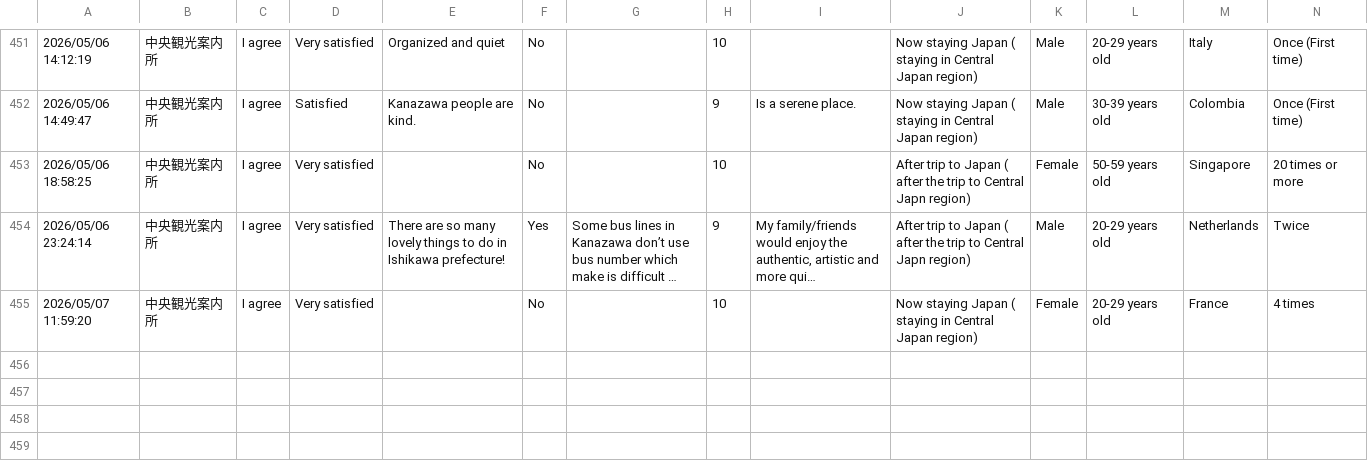
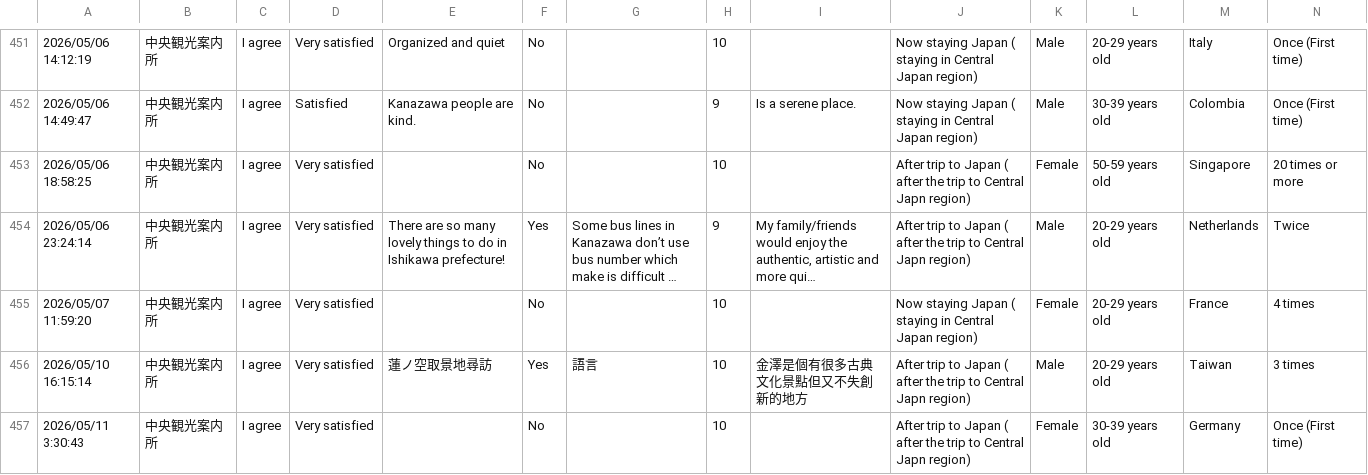
Before and after one commit to codefornoto/MilliforInbound, a CSV file: milliforinbound.csv, drawn as a sheet; only a part is shown, gaps mark what is left out; long unchanged cells end in …; rows hold the shown columns only; the diff names each change by its address in the sheet, - before the commit and + after, or states it on an @@ line.

```diff
--- a/milliforinbound.csv
+++ b/milliforinbound.csv
+row 456: 2026/05/10 16:15:14 | 中央観光案内所 | I agree | Very satisfied | 蓮ノ空取景地尋訪 | Yes | 語言 | 10 | 金澤是個有很多古典文化景點但又不失創新的地方 | After trip to Japan ( after the trip to Central Japn region) | Male | 20-29 years old | Taiwan | 3 times
+row 457: 2026/05/11 3:30:43 | 中央観光案内所 | I agree | Very satisfied |  | No |  | 10 |  | After trip to Japan ( after the trip to Central Japn region) | Female | 30-39 years old | Germany | Once (First time)
```
